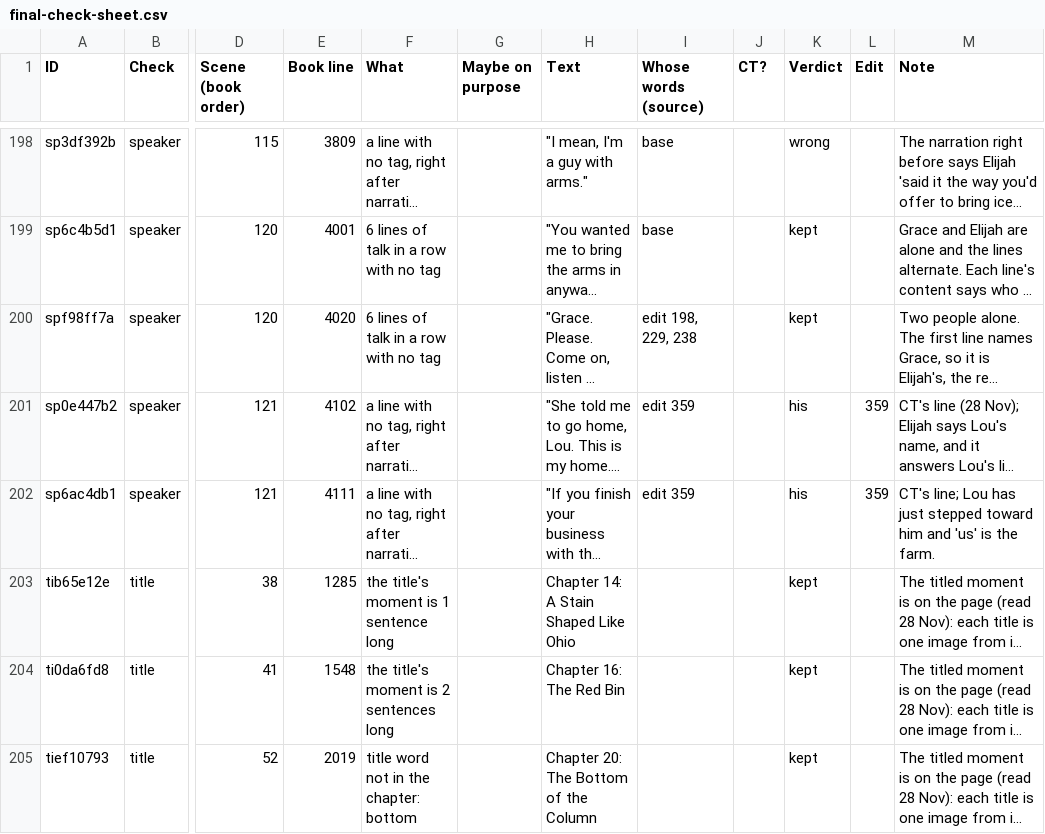
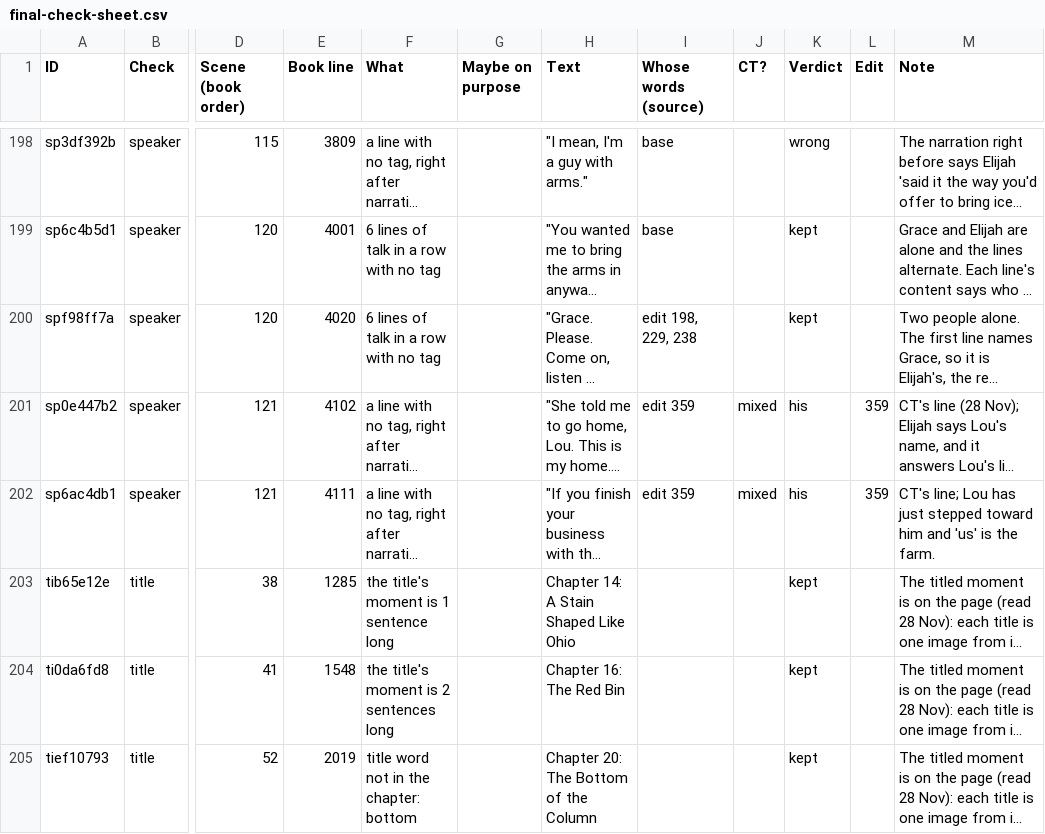
Before and after one commit to ctavolazzi/survivingthesingularity, a CSV file: manuscript/novel/final-check-sheet.csv, drawn as a sheet; only a part is shown, gaps mark what is left out; long unchanged cells end in …; the diff names each change by its address in the sheet, - before the commit and + after, or states it on an @@ line.

```diff
--- a/manuscript/novel/final-check-sheet.csv
+++ b/manuscript/novel/final-check-sheet.csv
-J201:J202 (CT?): (empty)
+J201:J202 (CT?): mixed
```
Also changed, not shown: 5 other files.
